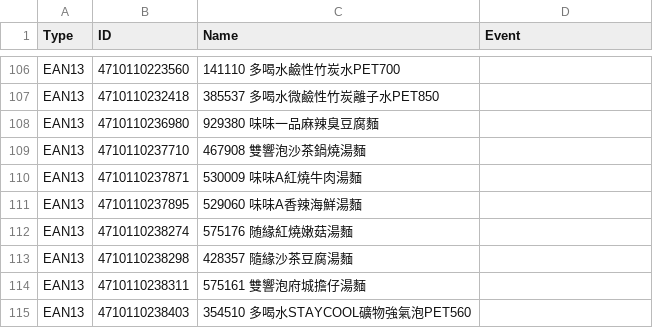
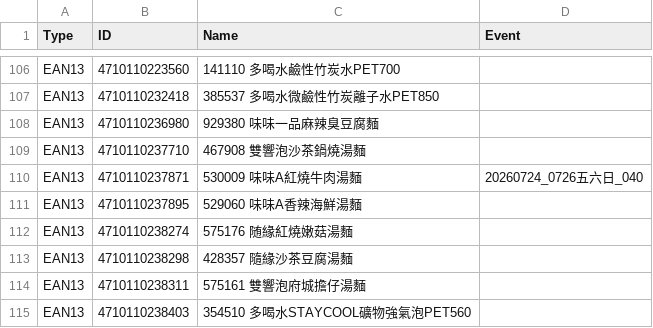
Before and after one commit to bk-bc/Barcode, a CSV file: new.csv, drawn as a sheet; only a part is shown, gaps mark what is left out.

Commit message:
Update new.csv

```diff
--- a/new.csv
+++ b/new.csv
@@ -109,3 +109,3 @@
 "EAN13","4710110237710","467908 雙響泡沙茶鍋燒湯麵",""
-"EAN13","4710110237871","530009 味味A紅燒牛肉湯麵",""
+"EAN13","4710110237871","530009 味味A紅燒牛肉湯麵","20260724_0726五六日_040"
 "EAN13","4710110237895","529060 味味A香辣海鮮湯麵",""
```
